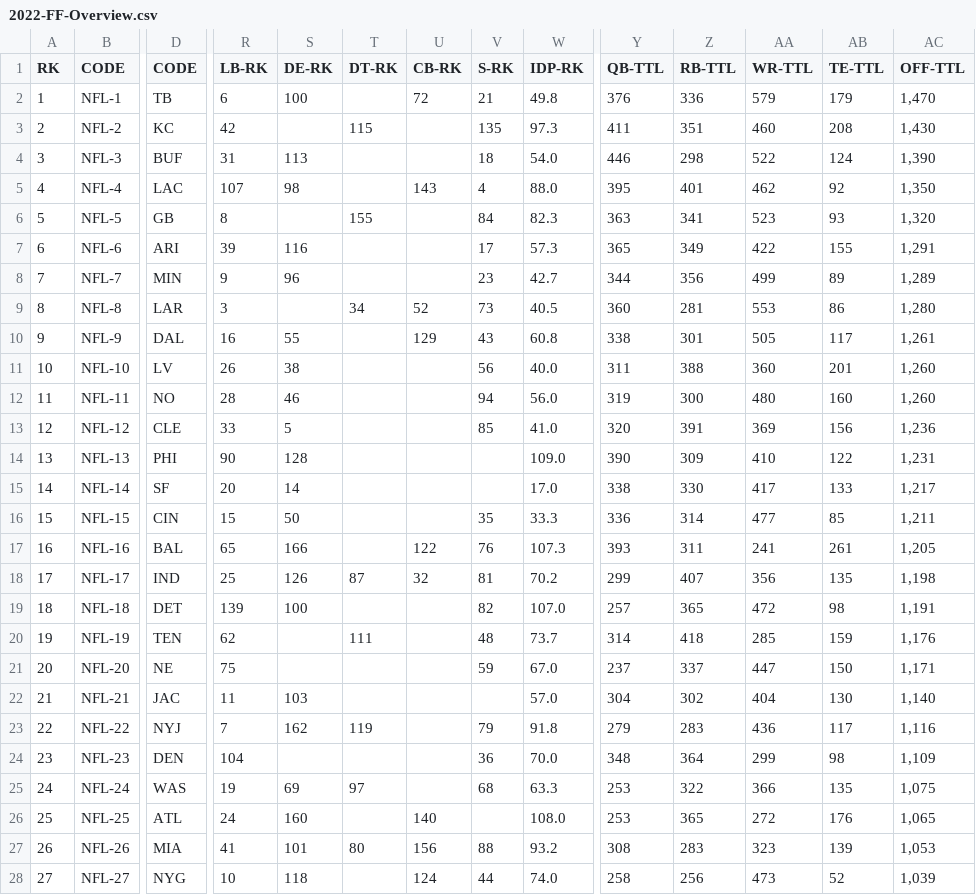
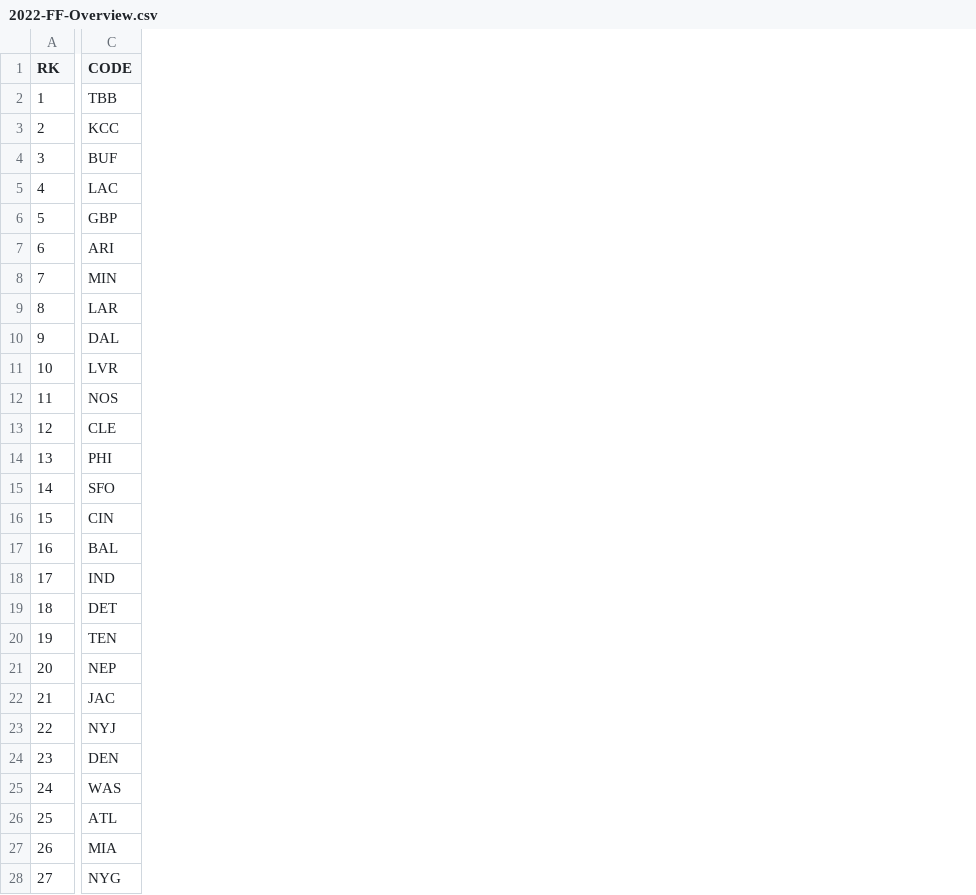
Before and after one commit to nehat312/fantasy-football-2022, a CSV file: data/2022-FF-Overview.csv, drawn as a sheet; only a part is shown, gaps mark what is left out; removed rows and columns are numbered as before the commit, all else as after; the diff covers the shown part only; the diff names each change by its address in the sheet, - before the commit and + after, or states it on an @@ line.

```diff
--- a/data/2022-FF-Overview.csv
+++ b/data/2022-FF-Overview.csv
-column B (CODE), rows 2-28: NFL-1 | NFL-2 | NFL-3 | NFL-4 | NFL-5 | NFL-6 | NFL-7 | NFL-8 | NFL-9 | NFL-10 | NFL-11 | NFL-12 | NFL-13 | NFL-14 | NFL-15 | NFL-16 | NFL-17 | NFL-18 | NFL-19 | NFL-20 | NFL-21 | NFL-22 | NFL-23 | NFL-24 | NFL-25 | NFL-26 | NFL-27
-column R (LB-RK), rows 2-28: 6 | 42 | 31 | 107 | 8 | 39 | 9 | 3 | 16 | 26 | 28 | 33 | 90 | 20 | 15 | 65 | 25 | 139 | 62 | 75 | 11 | 7 | 104 | 19 | 24 | 41 | 10
-column S (DE-RK), rows 2-28: 100 |  | 113 | 98 |  | 116 | 96 |  | 55 | 38 | 46 | 5 | 128 | 14 | 50 | 166 | 126 | 100 |  |  | 103 | 162 |  | 69 | 160 | 101 | 118
-column T (DT-RK), rows 3-27: 115 |  |  | 155 |  |  | 34 |  |  |  |  |  |  |  |  | 87 |  | 111 |  |  | 119 |  | 97 |  | 80
-column U (CB-RK), rows 2-28: 72 |  |  | 143 |  |  |  | 52 | 129 |  |  |  |  |  |  | 122 | 32 |  |  |  |  |  |  |  | 140 | 156 | 124
-column V (S-RK), rows 2-28: 21 | 135 | 18 | 4 | 84 | 17 | 23 | 73 | 43 | 56 | 94 | 85 |  |  | 35 | 76 | 81 | 82 | 48 | 59 |  | 79 | 36 | 68 |  | 88 | 44
-column W (IDP-RK), rows 2-28: 49.8 | 97.3 | 54.0 | 88.0 | 82.3 | 57.3 | 42.7 | 40.5 | 60.8 | 40.0 | 56.0 | 41.0 | 109.0 | 17.0 | 33.3 | 107.3 | 70.2 | 107.0 | 73.7 | 67.0 | 57.0 | 91.8 | 70.0 | 63.3 | 108.0 | 93.2 | 74.0
-column Y (QB-TTL), rows 2-28: 376 | 411 | 446 | 395 | 363 | 365 | 344 | 360 | 338 | 311 | 319 | 320 | 390 | 338 | 336 | 393 | 299 | 257 | 314 | 237 | 304 | 279 | 348 | 253 | 253 | 308 | 258
-column Z (RB-TTL), rows 2-28: 336 | 351 | 298 | 401 | 341 | 349 | 356 | 281 | 301 | 388 | 300 | 391 | 309 | 330 | 314 | 311 | 407 | 365 | 418 | 337 | 302 | 283 | 364 | 322 | 365 | 283 | 256
-column AA (WR-TTL), rows 2-28: 579 | 460 | 522 | 462 | 523 | 422 | 499 | 553 | 505 | 360 | 480 | 369 | 410 | 417 | 477 | 241 | 356 | 472 | 285 | 447 | 404 | 436 | 299 | 366 | 272 | 323 | 473
-column AB (TE-TTL), rows 2-28: 179 | 208 | 124 | 92 | 93 | 155 | 89 | 86 | 117 | 201 | 160 | 156 | 122 | 133 | 85 | 261 | 135 | 98 | 159 | 150 | 130 | 117 | 98 | 135 | 176 | 139 | 52
-column AC (OFF-TTL), rows 2-28: 1,470 | 1,430 | 1,390 | 1,350 | 1,320 | 1,291 | 1,289 | 1,280 | 1,261 | 1,260 | 1,260 | 1,236 | 1,231 | 1,217 | 1,211 | 1,205 | 1,198 | 1,191 | 1,176 | 1,171 | 1,140 | 1,116 | 1,109 | 1,075 | 1,065 | 1,053 | 1,039
-C2 (CODE): TB
+C2 (CODE): TBB
-C3 (CODE): KC
+C3 (CODE): KCC
-C6 (CODE): GB
+C6 (CODE): GBP
-C11 (CODE): LV
+C11 (CODE): LVR
-C12 (CODE): NO
+C12 (CODE): NOS
-C15 (CODE): SF
+C15 (CODE): SFO
-C21 (CODE): NE
+C21 (CODE): NEP
```
Also changed, not shown: 6 removed columns and 9 edited cells elsewhere in this file, 2 other files.
